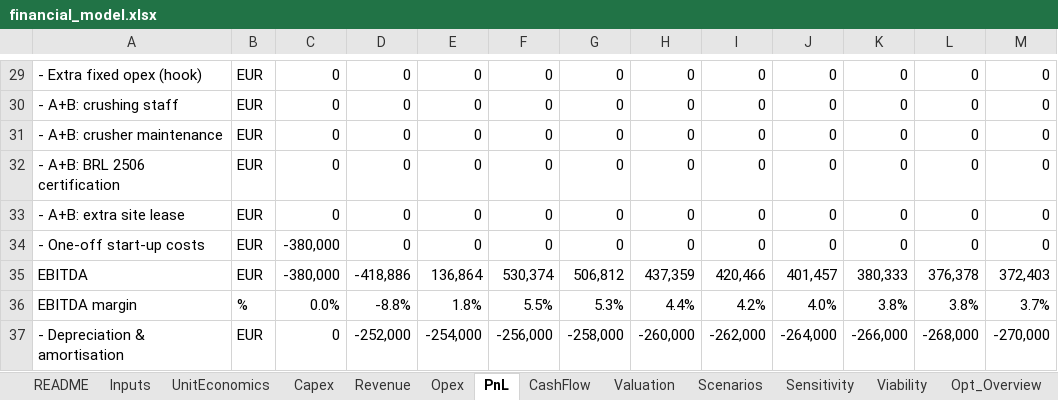
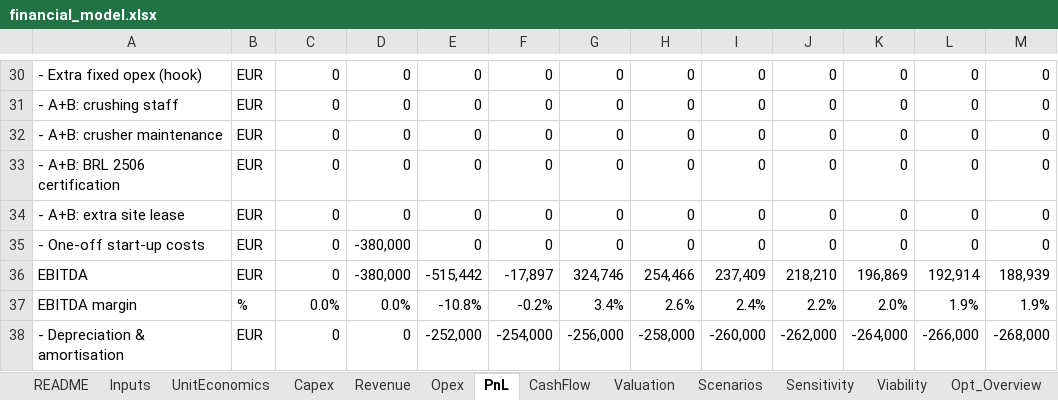
Before and after one commit to kmaster77/Repo2333, an Excel workbook: model/financial_model.xlsx, sheet PnL, drawn as a sheet; only a part is shown, gaps mark what is left out; values as stored, in another font and other column widths than the file's, no cell formats; addresses are those after the commit; the diff covers the shown part only; the diff names each change by its address in the sheet, - before the commit and + after, or states it on an @@ line.

```diff
--- a/model/financial_model.xlsx (sheet PnL)
+++ b/model/financial_model.xlsx (sheet PnL)
-C35:C36: -380,000
+C35:C36: 0
-D35: 0
+D35: -380,000
-D36: -418,886
+D36: -380,000
-E36: 136,864
+E36: -515,442
-F36: 530,374
+F36: -17,897
-G36: 506,812
+G36: 324,746
-H36: 437,359
+H36: 254,466
-I36: 420,466
+I36: 237,409
-J36: 401,457
+J36: 218,210
-K36: 380,333
+K36: 196,869
-L36: 376,378
+L36: 192,914
-M36: 372,403
+M36: 188,939
-D37: -8.8%
+D37: 0.0%
-E37: 1.8%
+E37: -10.8%
-F37: 5.5%
+F37: -0.2%
-G37: 5.3%
+G37: 3.4%
-H37: 4.4%
+H37: 2.6%
-I37: 4.2%
+I37: 2.4%
-J37: 4.0%
+J37: 2.2%
-K37: 3.8%
+K37: 2.0%
-L37: 3.8%
+L37: 1.9%
-M37: 3.7%
+M37: 1.9%
-D38: -252,000
+D38: 0
-E38: -254,000
+E38: -252,000
-F38: -256,000
+F38: -254,000
-G38: -258,000
+G38: -256,000
-H38: -260,000
+H38: -258,000
-I38: -262,000
+I38: -260,000
-J38: -264,000
+J38: -262,000
-K38: -266,000
+K38: -264,000
-L38: -268,000
+L38: -266,000
-M38: -270,000
+M38: -268,000
```
Also changed, not shown: 1 added row and 121 edited cells elsewhere in this sheet, sheet Sensitivity, sheet Scenarios, sheet Opt_Overview, sheet Opex, sheet CashFlow, sheet Inputs, 6 more sheets, cell formats, formulas that keep their value, 34 other files.
